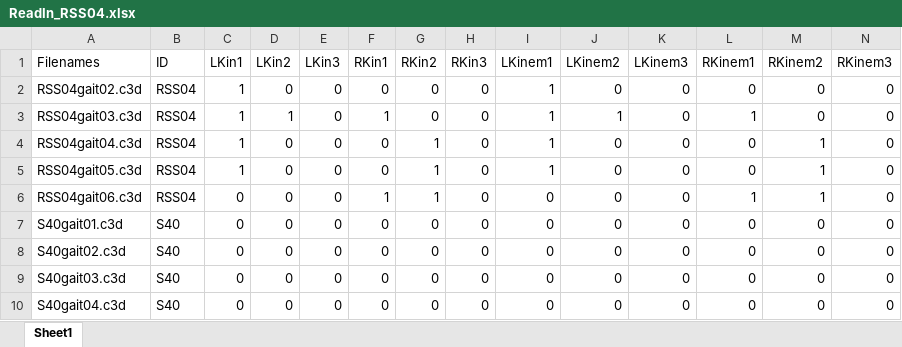
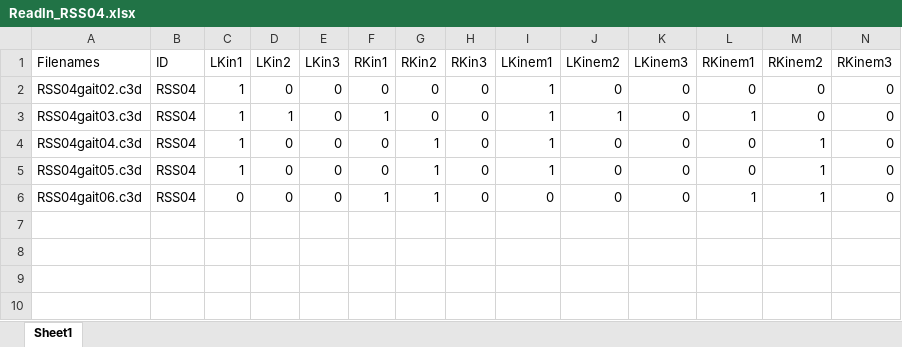
Before and after one commit to Minh309/C3D_computation, an Excel workbook: Input/ReadIn_RSS04.xlsx, sheet Sheet1, drawn as a sheet; only a part is shown; values as stored, in another font and other column widths than the file's, no borders; rows hold the shown columns only; the diff names each change by its address in the sheet, - before the commit and + after, or states it on an @@ line.

```diff
--- a/Input/ReadIn_RSS04.xlsx (sheet Sheet1)
+++ b/Input/ReadIn_RSS04.xlsx (sheet Sheet1)
-row 7: S40gait01.c3d | S40 | 0 | 0 | 0 | 0 | 0 | 0 | 0 | 0 | 0 | 0 | 0 | 0
-row 8: S40gait02.c3d | S40 | 0 | 0 | 0 | 0 | 0 | 0 | 0 | 0 | 0 | 0 | 0 | 0
-row 9: S40gait03.c3d | S40 | 0 | 0 | 0 | 0 | 0 | 0 | 0 | 0 | 0 | 0 | 0 | 0
-row 10: S40gait04.c3d | S40 | 0 | 0 | 0 | 0 | 0 | 0 | 0 | 0 | 0 | 0 | 0 | 0
```
Also changed, not shown: Input/ReadIn_control.xlsx, 9 other files.
